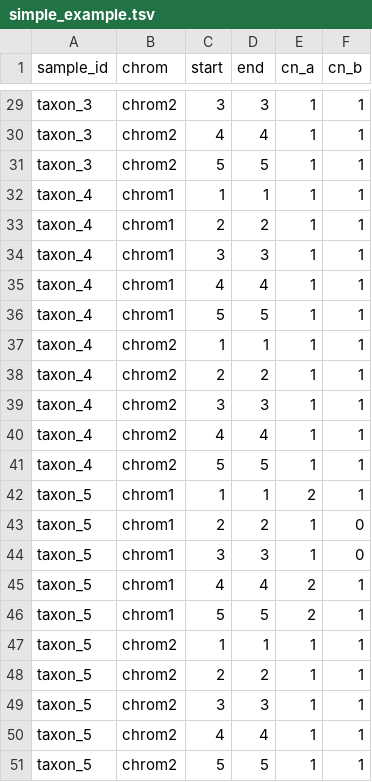
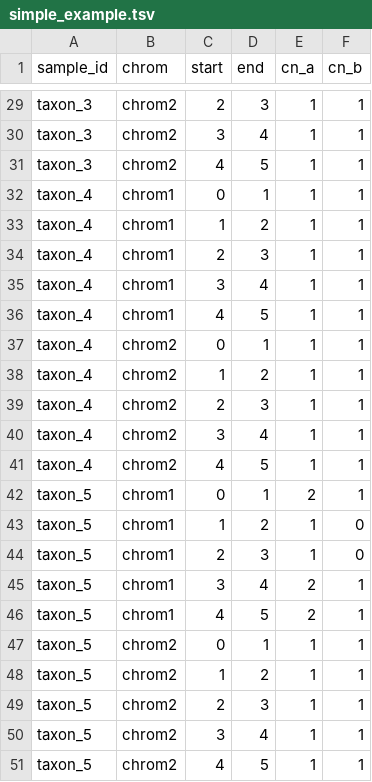
Before and after one commit to ICCB-Cologne/medicc2, a TSV file: examples/simple_example/simple_example.tsv, drawn as a sheet; only a part is shown, gaps mark what is left out; the diff covers the shown part only; the diff names each change by its address in the sheet, - before the commit and + after, or states it on an @@ line.

```diff
--- a/examples/simple_example/simple_example.tsv
+++ b/examples/simple_example/simple_example.tsv
-C29 (start): 3
+C29 (start): 2
-C30 (start): 4
+C30 (start): 3
-C31 (start): 5
+C31 (start): 4
-C32 (start): 1
+C32 (start): 0
-C33 (start): 2
+C33 (start): 1
-C34 (start): 3
+C34 (start): 2
-C35 (start): 4
+C35 (start): 3
-C36 (start): 5
+C36 (start): 4
-C37 (start): 1
+C37 (start): 0
-C38 (start): 2
+C38 (start): 1
-C39 (start): 3
+C39 (start): 2
-C40 (start): 4
+C40 (start): 3
-C41 (start): 5
+C41 (start): 4
-C42 (start): 1
+C42 (start): 0
-C43 (start): 2
+C43 (start): 1
-C44 (start): 3
+C44 (start): 2
-C45 (start): 4
+C45 (start): 3
-C46 (start): 5
+C46 (start): 4
-C47 (start): 1
+C47 (start): 0
-C48 (start): 2
+C48 (start): 1
-C49 (start): 3
+C49 (start): 2
-C50 (start): 4
+C50 (start): 3
-C51 (start): 5
+C51 (start): 4
```
Also changed, not shown: 27 edited cells elsewhere in this file, examples/output/simple_example_final_cn_profiles.tsv, 3 other files.
